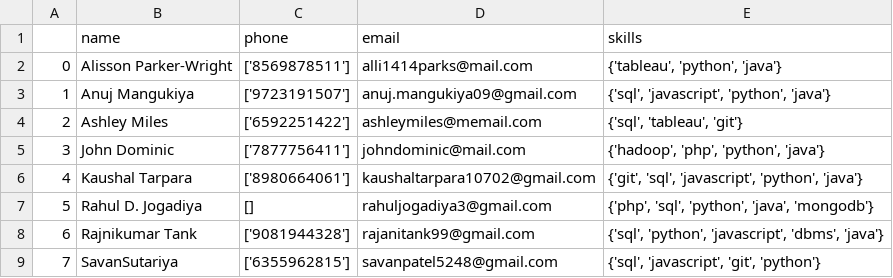
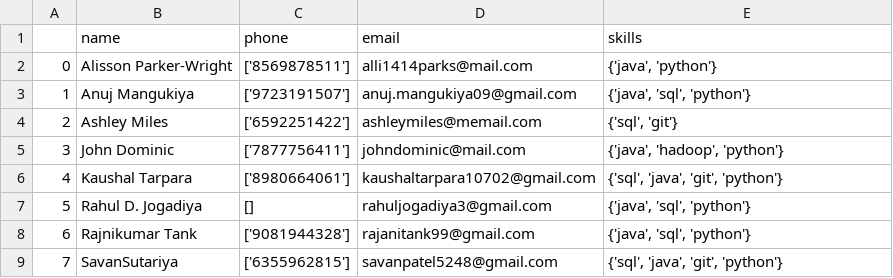
Before and after one commit to KaushalTarpara/Python_Lab, a CSV file: Resume Parsing/output/csv/parsed_resumes.csv, drawn as a sheet.

```diff
--- a/Resume Parsing/output/csv/parsed_resumes.csv
+++ b/Resume Parsing/output/csv/parsed_resumes.csv
@@ -1,9 +1,9 @@
 ,name,phone,email,skills
-0,Alisson Parker-Wright                                                                                                 ,['8569878511'],alli1414parks@mail.com,"{'tableau', 'python', 'java'}"
-1,Anuj Mangukiya,['9723191507'],anuj.mangukiya09@gmail.com,"{'sql', 'javascript', 'python', 'java'}"
-2,Ashley Miles,['6592251422'],ashleymiles@memail.com,"{'sql', 'tableau', 'git'}"
-3,John Dominic,['7877756411'],johndominic@mail.com,"{'hadoop', 'php', 'python', 'java'}"
-4,Kaushal Tarpara,['8980664061'],kaushaltarpara10702@gmail.com,"{'git', 'sql', 'javascript', 'python', 'java'}"
-5,Rahul D. Jogadiya,[],rahuljogadiya3@gmail.com,"{'php', 'sql', 'python', 'java', 'mongodb'}"
-6,Rajnikumar Tank,['9081944328'],rajanitank99@gmail.com,"{'sql', 'python', 'javascript', 'dbms', 'java'}"
-7,SavanSutariya,['6355962815'],savanpatel5248@gmail.com,"{'sql', 'javascript', 'git', 'python'}"
+0,Alisson Parker-Wright                                                                                                 ,['8569878511'],alli1414parks@mail.com,"{'java', 'python'}"
+1,Anuj Mangukiya,['9723191507'],anuj.mangukiya09@gmail.com,"{'java', 'sql', 'python'}"
+2,Ashley Miles,['6592251422'],ashleymiles@memail.com,"{'sql', 'git'}"
+3,John Dominic,['7877756411'],johndominic@mail.com,"{'java', 'hadoop', 'python'}"
+4,Kaushal Tarpara,['8980664061'],kaushaltarpara10702@gmail.com,"{'sql', 'java', 'git', 'python'}"
+5,Rahul D. Jogadiya,[],rahuljogadiya3@gmail.com,"{'java', 'sql', 'python'}"
+6,Rajnikumar Tank,['9081944328'],rajanitank99@gmail.com,"{'java', 'sql', 'python'}"
+7,SavanSutariya,['6355962815'],savanpatel5248@gmail.com,"{'sql', 'java', 'git', 'python'}"
```
Also changed, not shown: 15 other files.
